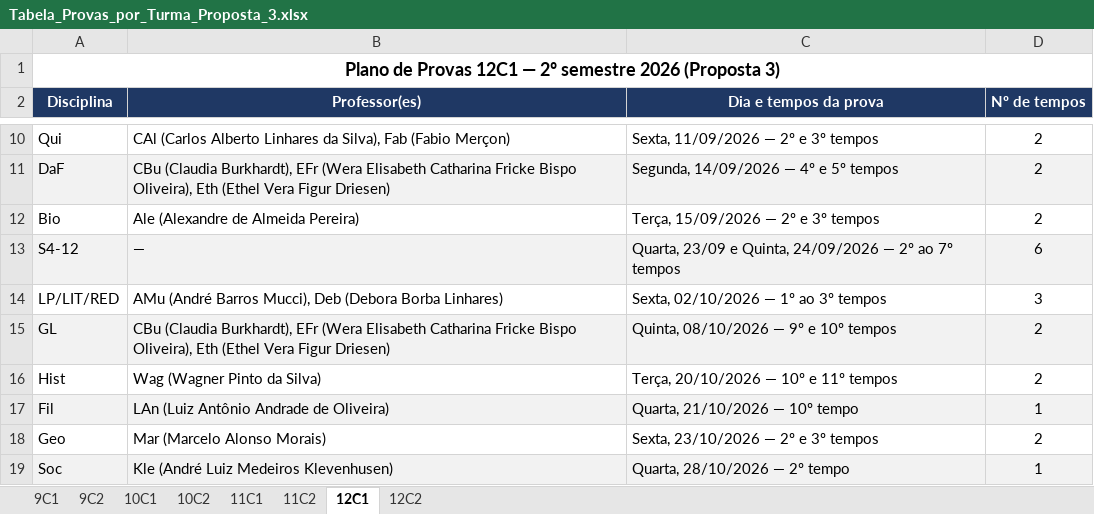
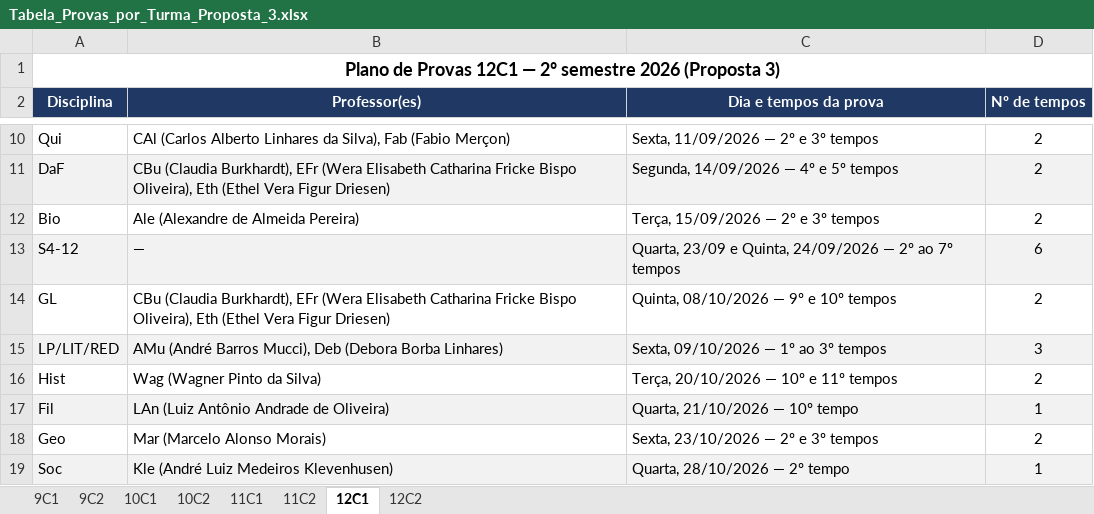
Before and after one commit to cbrener89052/calendarioprovas, an Excel workbook: Horario desenvolvido/Tabela_Provas_por_Turma_Proposta_3.xlsx, sheet 12C1, drawn as a sheet; only a part is shown, gaps mark what is left out; values as stored, in another font and other column widths than the file's, no borders; removed rows and columns are numbered as before the commit, all else as after; the diff names each change by its address in the sheet, - before the commit and + after, or states it on an @@ line.

```diff
--- a/Horario desenvolvido/Tabela_Provas_por_Turma_Proposta_3.xlsx (sheet 12C1)
+++ b/Horario desenvolvido/Tabela_Provas_por_Turma_Proposta_3.xlsx (sheet 12C1)
-row 14: LP/LIT/RED | AMu (André Barros Mucci), Deb (Debora Borba Linhares) | Sexta, 02/10/2026 — 1º ao 3º tempos | 3
-A14:D14 fill: #F2F2F2
+A14:D14 fill: none
+row 15: LP/LIT/RED | AMu (André Barros Mucci), Deb (Debora Borba Linhares) | Sexta, 09/10/2026 — 1º ao 3º tempos | 3
```
Also changed, not shown: sheet 12C2, Horario desenvolvido/Proposta_3_Calendario_Provas_2026_2SEM.xlsx, Horario desenvolvido/Relatorio_Tempos_Cedidos_Proposta_3.xlsx, 3 other files.
